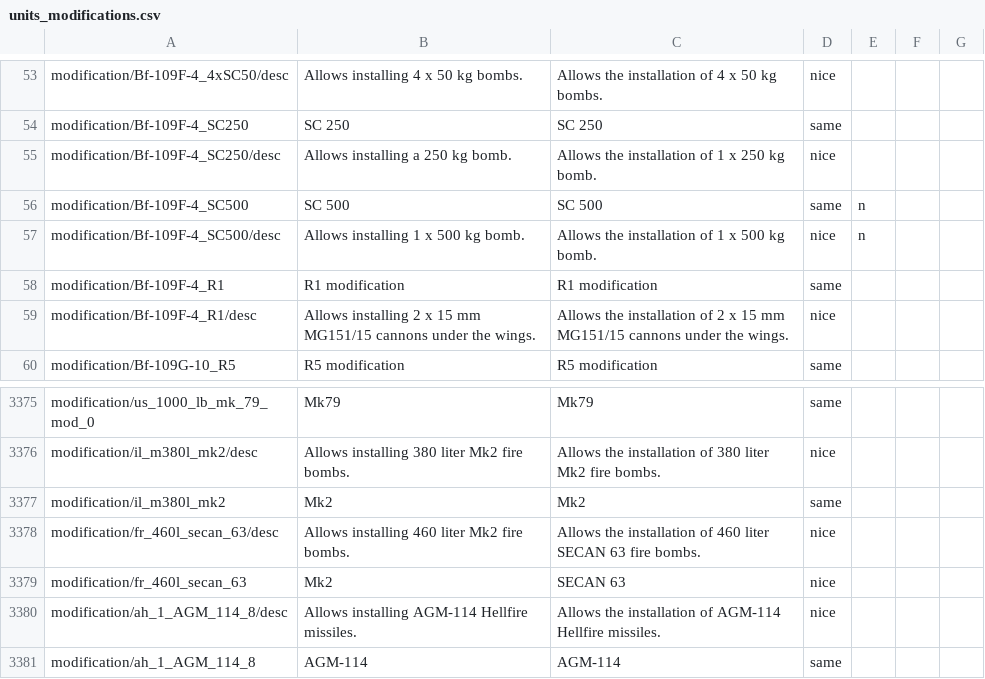
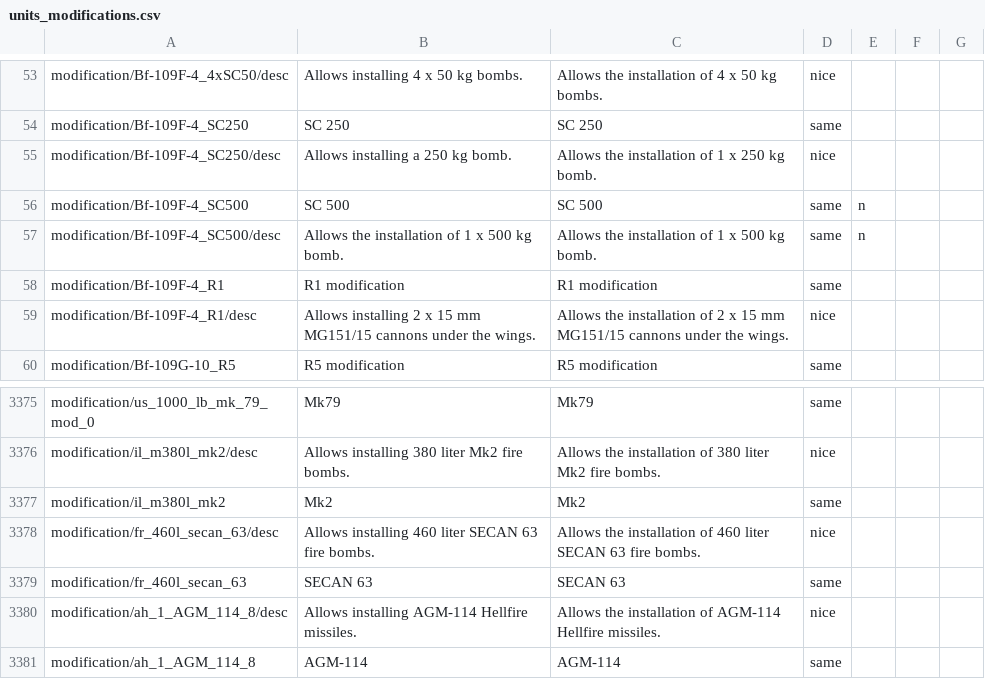
Before and after one commit to mikechuy/SCAM, a CSV file: units_modifications.csv, drawn as a sheet; only a part is shown, gaps mark what is left out.

```diff
--- a/units_modifications.csv
+++ b/units_modifications.csv
@@ -56,3 +56,3 @@ modification/Bf-109F-4_SC250/desc;Allows installing a 250 kg bomb.;Allows the in
 modification/Bf-109F-4_SC500;SC 500;SC 500;same;n;;
-modification/Bf-109F-4_SC500/desc;Allows installing 1 x 500 kg bomb.;Allows the installation of 1 x 500 kg bomb.;nice;n;;
+modification/Bf-109F-4_SC500/desc;Allows the installation of 1 x 500 kg bomb.;Allows the installation of 1 x 500 kg bomb.;same;n;;
 modification/Bf-109F-4_R1;R1 modification;R1 modification;same;;;
@@ -3377,4 +3377,4 @@ modification/il_m380l_mk2/desc;Allows installing 380 liter Mk2 fire bombs.;Allow
 modification/il_m380l_mk2;Mk2;Mk2;same;;;
-modification/fr_460l_secan_63/desc;Allows installing 460 liter Mk2 fire bombs.;Allows the installation of 460 liter SECAN 63 fire bombs.;nice;;;
-modification/fr_460l_secan_63;Mk2;SECAN 63;nice;;;
+modification/fr_460l_secan_63/desc;Allows installing 460 liter SECAN 63 fire bombs.;Allows the installation of 460 liter SECAN 63 fire bombs.;nice;;;
+modification/fr_460l_secan_63;SECAN 63;SECAN 63;same;;;
 modification/ah_1_AGM_114_8/desc;Allows installing AGM-114 Hellfire missiles.;Allows the installation of AGM-114 Hellfire missiles.;nice;;;
```
Also changed, not shown: menu.csv, units_weaponry.csv, 1 other file.
